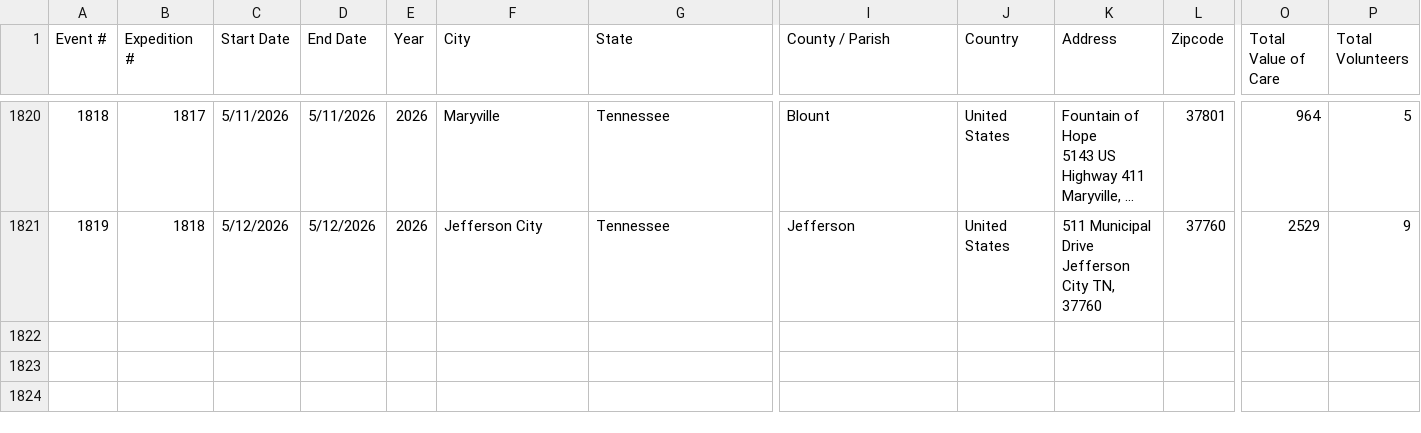
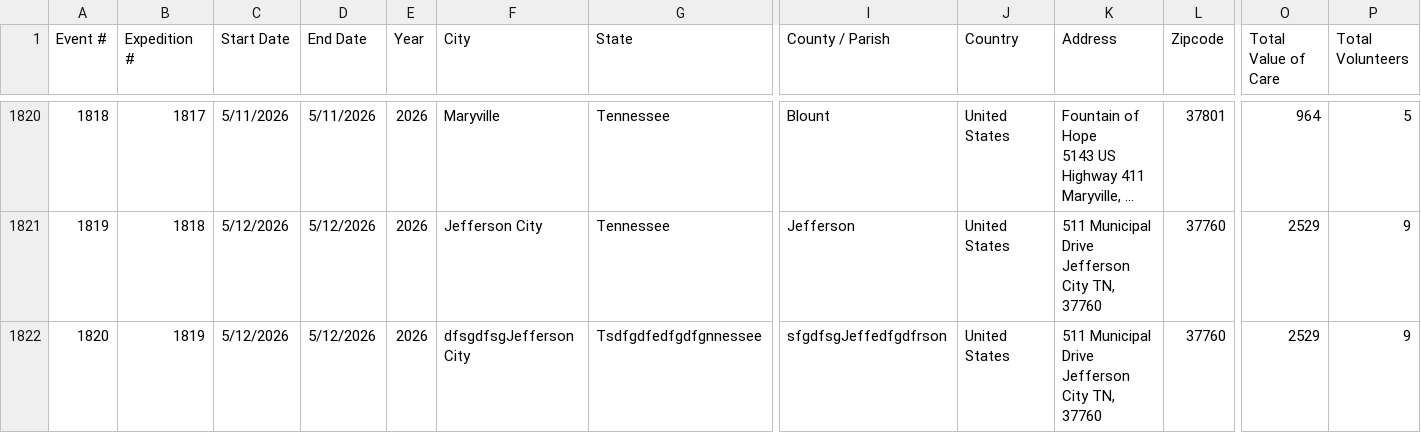
Before and after one commit to ITDeptAdmin/ImpactMap, a CSV file: data/Master_Clinic_ImpactMap.csv, drawn as a sheet; only a part is shown, gaps mark what is left out; long unchanged cells end in …; rows hold the shown columns only; ↵ is a line break in a cell; the diff names each change by its address in the sheet, - before the commit and + after, or states it on an @@ line.

Commit message:
Update Master_Clinic_ImpactMap.csv

```diff
--- a/data/Master_Clinic_ImpactMap.csv
+++ b/data/Master_Clinic_ImpactMap.csv
+row 1822: 1820 | 1819 | 5/12/2026 | 5/12/2026 | 2026 | dfsgdfsgJefferson City | Tsdfgdfedfgdfgnnessee | sfgdfsgJeffedfgdfrson | United States | 511 Municipal Drive ↵ Jefferson City TN, 37760 | 37760 | 2529 | 9
```
